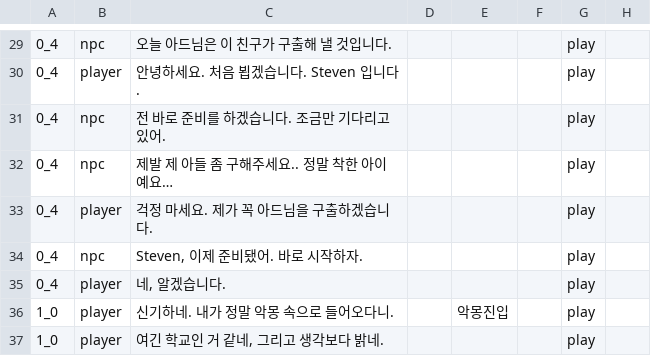
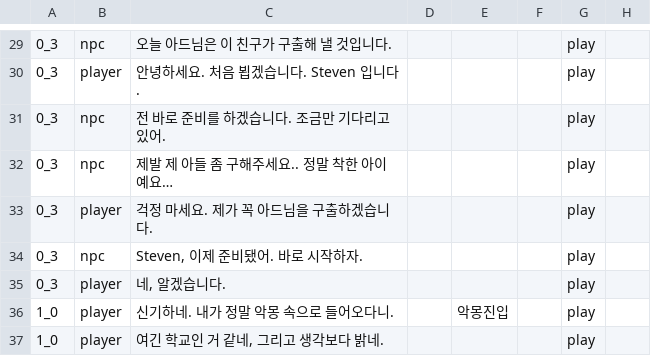
Before and after one commit to VodkatiSoviet/Nightmare-Guide, a CSV file: Assets/Resources/Story.csv, drawn as a sheet; only a part is shown, gaps mark what is left out; the diff covers the shown part only.

```diff
--- a/Assets/Resources/Story.csv
+++ b/Assets/Resources/Story.csv
@@ -29,7 +29,7 @@
-0_4,npc,오늘 아드님은 이 친구가 구출해 낼 것입니다.,,,,play
-0_4,player,안녕하세요. 처음 뵙겠습니다. Steven 입니다.,,,,play
-0_4,npc,전 바로 준비를 하겠습니다.  조금만 기다리고 있어.,,,,play
-0_4,npc,제발 제 아들 좀 구해주세요.. 정말 착한 아이예요…,,,,play
-0_4,player,걱정 마세요. 제가 꼭 아드님을 구출하겠습니다.,,,,play
-0_4,npc,"Steven, 이제 준비됐어. 바로 시작하자.",,,,play
-0_4,player,"네, 알겠습니다.",,,,play
+0_3,npc,오늘 아드님은 이 친구가 구출해 낼 것입니다.,,,,play,
+0_3,player,안녕하세요. 처음 뵙겠습니다. Steven 입니다.,,,,play,
+0_3,npc,전 바로 준비를 하겠습니다.  조금만 기다리고 있어.,,,,play,
+0_3,npc,제발 제 아들 좀 구해주세요.. 정말 착한 아이예요…,,,,play,
+0_3,player,걱정 마세요. 제가 꼭 아드님을 구출하겠습니다.,,,,play,
+0_3,npc,"Steven, 이제 준비됐어. 바로 시작하자.",,,,play,
+0_3,player,"네, 알겠습니다.",,,,play,
```
Also changed, not shown: 29 edited cells elsewhere in this file, 6 other files.
